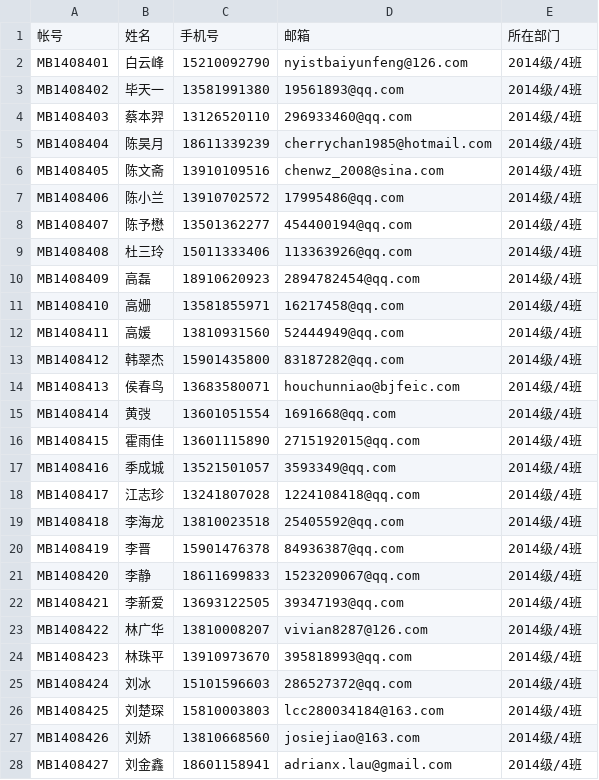
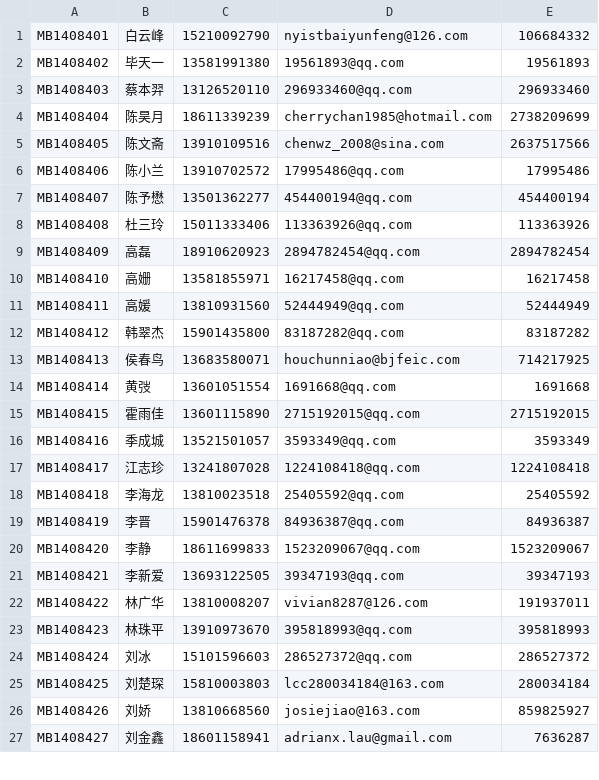
Before and after one commit to wdg8106/mbaclass, a CSV file: etc/4class.csv, drawn as a sheet; only a part is shown; the diff covers the shown part only.

```diff
--- a/etc/4class.csv
+++ b/etc/4class.csv
@@ -1,28 +1,27 @@
-帐号,姓名,手机号,邮箱,所在部门
-MB1408401,白云峰,15210092790,nyistbaiyunfeng@126.com,2014级/4班
-MB1408402,毕天一,13581991380,19561893@qq.com,2014级/4班
-MB1408403,蔡本羿,13126520110,296933460@qq.com,2014级/4班
-MB1408404,陈昊月,18611339239,cherrychan1985@hotmail.com,2014级/4班
-MB1408405,陈文斋,13910109516,chenwz_2008@sina.com,2014级/4班
-MB1408406,陈小兰,13910702572,17995486@qq.com,2014级/4班
-MB1408407,陈予懋,13501362277,454400194@qq.com,2014级/4班
-MB1408408,杜三玲,15011333406,113363926@qq.com,2014级/4班
-MB1408409,高磊,18910620923,2894782454@qq.com,2014级/4班
-MB1408410,高姗,13581855971,16217458@qq.com,2014级/4班
-MB1408411,高媛,13810931560,52444949@qq.com,2014级/4班
-MB1408412,韩翠杰,15901435800,83187282@qq.com,2014级/4班
-MB1408413,侯春鸟,13683580071,houchunniao@bjfeic.com,2014级/4班
-MB1408414,黄弢,13601051554,1691668@qq.com,2014级/4班
-MB1408415,霍雨佳,13601115890,2715192015@qq.com,2014级/4班
-MB1408416,季成城,13521501057,3593349@qq.com,2014级/4班
-MB1408417,江志珍,13241807028,1224108418@qq.com,2014级/4班
-MB1408418,李海龙,13810023518,25405592@qq.com,2014级/4班
-MB1408419,李晋,15901476378,84936387@qq.com,2014级/4班
-MB1408420,李静,18611699833,1523209067@qq.com,2014级/4班
-MB1408421,李新爱,13693122505,39347193@qq.com,2014级/4班
-MB1408422,林广华,13810008207,vivian8287@126.com,2014级/4班
-MB1408423,林珠平,13910973670,395818993@qq.com,2014级/4班
-MB1408424,刘冰,15101596603,286527372@qq.com,2014级/4班
-MB1408425,刘楚琛,15810003803,lcc280034184@163.com,2014级/4班
-MB1408426,刘娇,13810668560,josiejiao@163.com,2014级/4班
-MB1408427,刘金鑫,18601158941,adrianx.lau@gmail.com,2014级/4班
+MB1408401,白云峰,15210092790,nyistbaiyunfeng@126.com,106684332
+MB1408402,毕天一,13581991380,19561893@qq.com,19561893
+MB1408403,蔡本羿,13126520110,296933460@qq.com,296933460
+MB1408404,陈昊月,18611339239,cherrychan1985@hotmail.com,2738209699
+MB1408405,陈文斋,13910109516,chenwz_2008@sina.com,2637517566
+MB1408406,陈小兰,13910702572,17995486@qq.com,17995486
+MB1408407,陈予懋,13501362277,454400194@qq.com,454400194
+MB1408408,杜三玲,15011333406,113363926@qq.com,113363926
+MB1408409,高磊,18910620923,2894782454@qq.com,2894782454
+MB1408410,高姗,13581855971,16217458@qq.com,16217458
+MB1408411,高媛,13810931560,52444949@qq.com,52444949
+MB1408412,韩翠杰,15901435800,83187282@qq.com,83187282
+MB1408413,侯春鸟,13683580071,houchunniao@bjfeic.com,714217925
+MB1408414,黄弢,13601051554,1691668@qq.com,1691668
+MB1408415,霍雨佳,13601115890,2715192015@qq.com,2715192015
+MB1408416,季成城,13521501057,3593349@qq.com,3593349
+MB1408417,江志珍,13241807028,1224108418@qq.com,1224108418
+MB1408418,李海龙,13810023518,25405592@qq.com,25405592
+MB1408419,李晋,15901476378,84936387@qq.com,84936387
+MB1408420,李静,18611699833,1523209067@qq.com,1523209067
+MB1408421,李新爱,13693122505,39347193@qq.com,39347193
+MB1408422,林广华,13810008207,vivian8287@126.com,191937011
+MB1408423,林珠平,13910973670,395818993@qq.com,395818993
+MB1408424,刘冰,15101596603,286527372@qq.com,286527372
+MB1408425,刘楚琛,15810003803,lcc280034184@163.com,280034184
+MB1408426,刘娇,13810668560,josiejiao@163.com,859825927
+MB1408427,刘金鑫,18601158941,adrianx.lau@gmail.com,7636287
```
Also changed, not shown: 42 edited cells elsewhere in this file, 1 other file.
